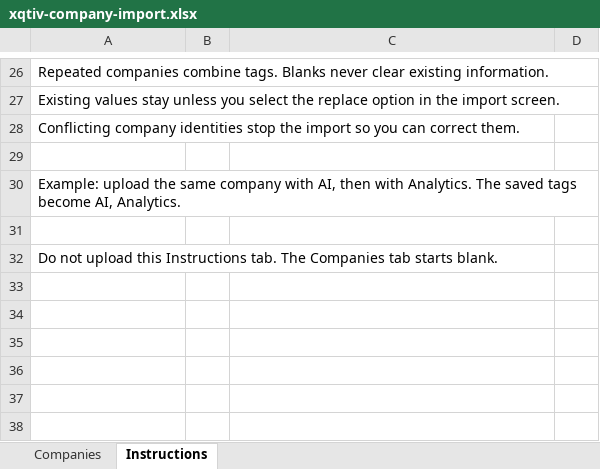
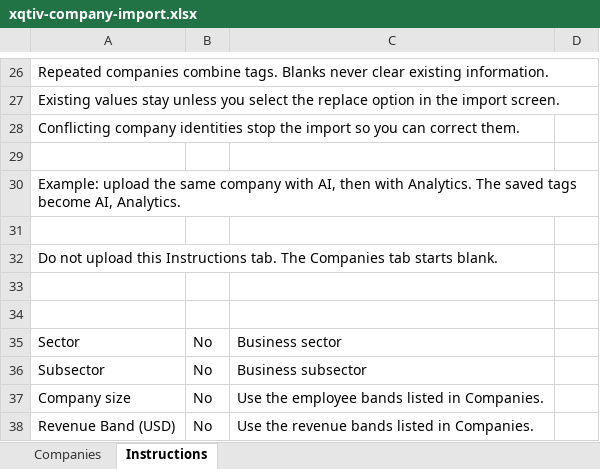
Before and after one commit to XQtivconsulting/Search_Operations, an Excel workbook: public/templates/xqtiv-company-import.xlsx, sheet Instructions, drawn as a sheet; only a part is shown, gaps mark what is left out; values as stored, in another font and other column widths than the file's, no borders; the diff names each change by its address in the sheet, - before the commit and + after, or states it on an @@ line.

Commit message:
Simplify Companies directory and link search strategy targets

```diff
--- a/public/templates/xqtiv-company-import.xlsx (sheet Instructions)
+++ b/public/templates/xqtiv-company-import.xlsx (sheet Instructions)
+row 33: (empty)
+row 34: (empty)
+row 35: Sector | No | Business sector
+row 36: Subsector | No | Business subsector
+row 37: Company size | No | Use the employee bands listed in Companies.
+row 38: Revenue Band (USD) | No | Use the revenue bands listed in Companies.
```
Also changed, not shown: sheet Companies, 15 other files.
